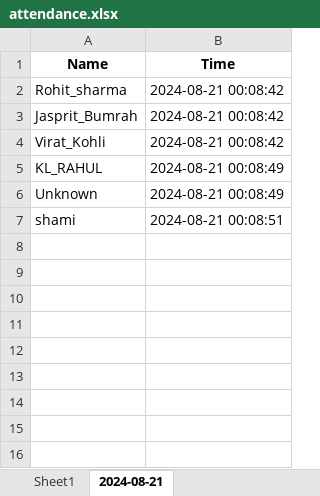
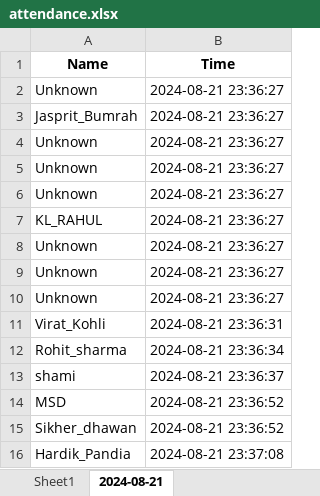
Before and after one commit to SoulNikhar/Face_Recognition, an Excel workbook: Face_advr/attendance.xlsx, sheet 2024-08-21, drawn as a sheet; values as stored, in another font and other column widths than the file's, no borders; removed rows and columns are numbered as before the commit, all else as after; the diff names each change by its address in the sheet, - before the commit and + after, or states it on an @@ line.

```diff
--- a/Face_advr/attendance.xlsx (sheet 2024-08-21)
+++ b/Face_advr/attendance.xlsx (sheet 2024-08-21)
-row 2: Rohit_sharma | 2024-08-21 00:08:42
+row 2: Unknown | 2024-08-21 23:36:27
-B3 (Time): 2024-08-21 00:08:42
+B3 (Time): 2024-08-21 23:36:27
-row 4: Virat_Kohli | 2024-08-21 00:08:42
+row 4: Unknown | 2024-08-21 23:36:27
+row 5: Unknown | 2024-08-21 23:36:27
+row 6: Unknown | 2024-08-21 23:36:27
-B7:B8 (Time): 2024-08-21 00:08:49
+B7:B8 (Time): 2024-08-21 23:36:27
+row 9: Unknown | 2024-08-21 23:36:27
+row 10: Unknown | 2024-08-21 23:36:27
+row 11: Virat_Kohli | 2024-08-21 23:36:31
+row 12: Rohit_sharma | 2024-08-21 23:36:34
-B13 (Time): 2024-08-21 00:08:51
+B13 (Time): 2024-08-21 23:36:37
+row 14: MSD | 2024-08-21 23:36:52
+row 15: Sikher_dhawan | 2024-08-21 23:36:52
+row 16: Hardik_Pandia | 2024-08-21 23:37:08
```
Also changed, not shown: sheet Sheet1, 14 other files.
